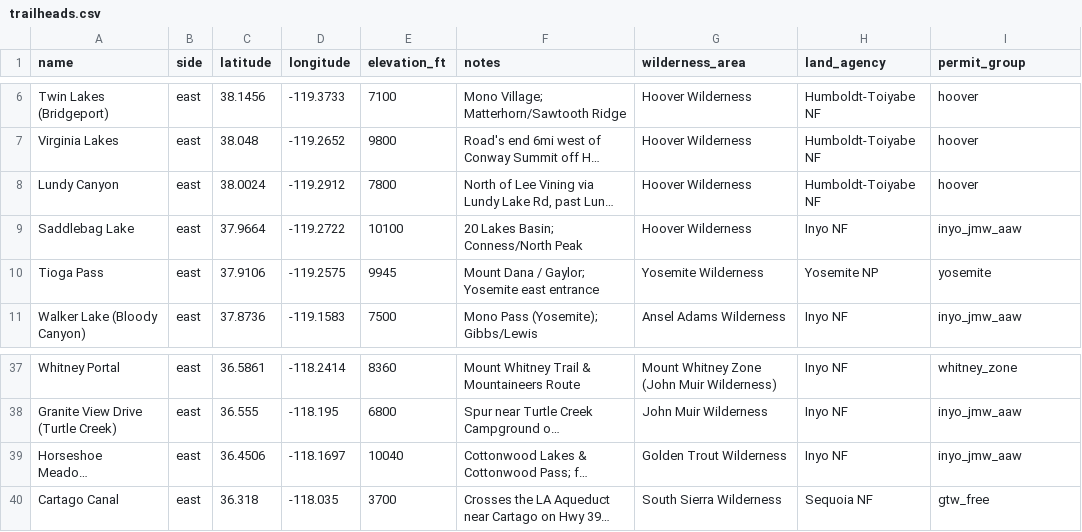
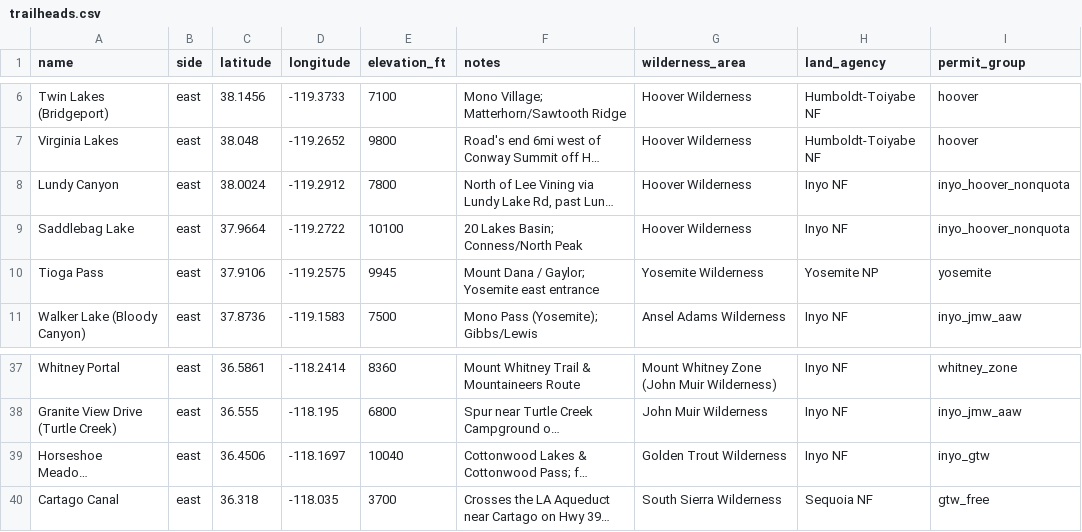
Before and after one commit to asideofkorn/sps-trip-planner, a CSV file: data/trailheads.csv, drawn as a sheet; only a part is shown, gaps mark what is left out; long unchanged cells end in …; the diff names each change by its address in the sheet, - before the commit and + after, or states it on an @@ line.

```diff
--- a/data/trailheads.csv
+++ b/data/trailheads.csv
-H8 (land_agency): Humboldt-Toiyabe NF
+H8 (land_agency): Inyo NF
-I8 (permit_group): hoover
+I8 (permit_group): inyo_hoover_nonquota
-I9 (permit_group): inyo_jmw_aaw
+I9 (permit_group): inyo_hoover_nonquota
-I39 (permit_group): inyo_jmw_aaw
+I39 (permit_group): inyo_gtw
```
Also changed, not shown: data/permits.csv, 7 other files.
